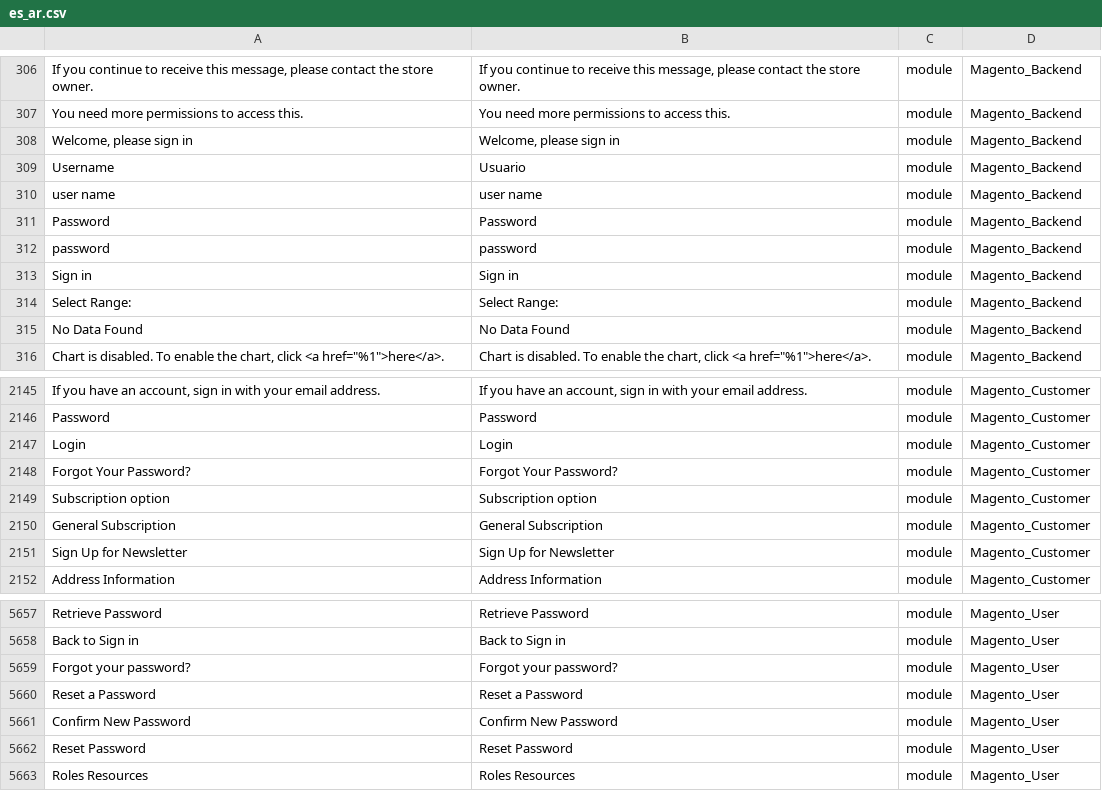
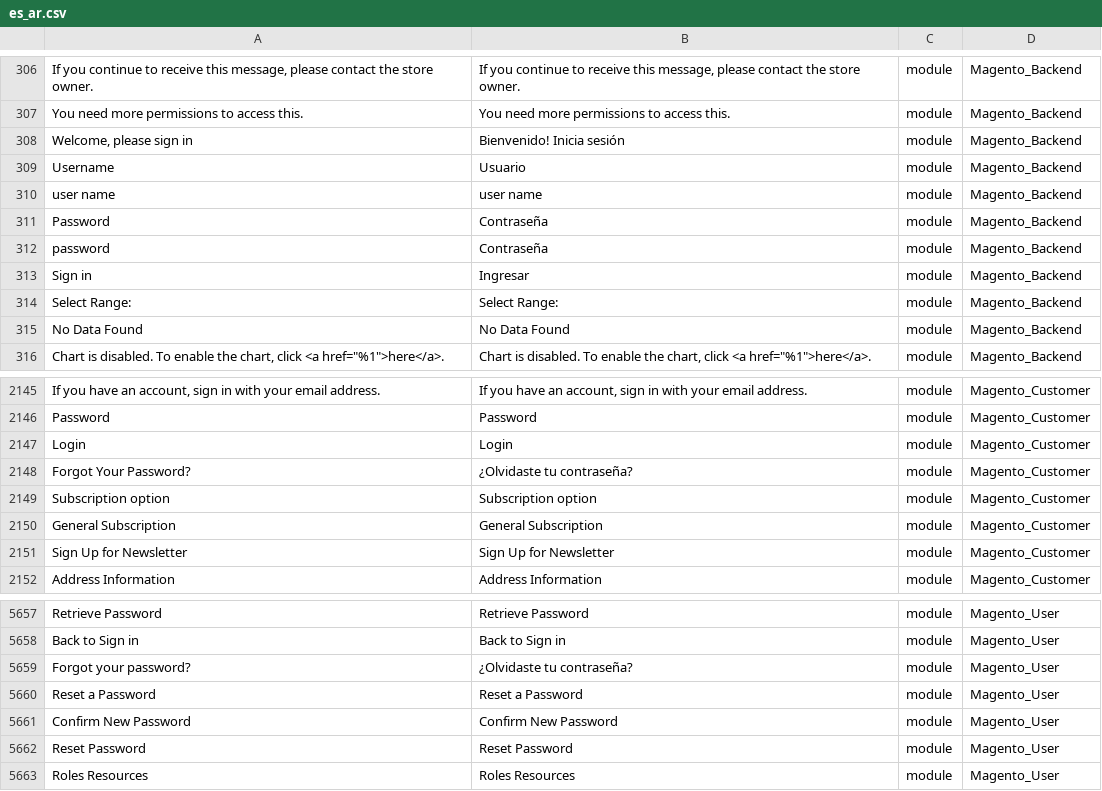
Before and after one commit to barbanet/magento2-language-es_ar, a CSV file: es_ar.csv, drawn as a sheet; only a part is shown, gaps mark what is left out; the diff names each change by its address in the sheet, - before the commit and + after, or states it on an @@ line.

Commit message:
Added login translations and fixed package name.

```diff
--- a/es_ar.csv
+++ b/es_ar.csv
-B308: Welcome, please sign in
+B308: Bienvenido! Inicia sesión
-B311: Password
+B311: Contraseña
-B312: password
+B312: Contraseña
-B313: Sign in
+B313: Ingresar
-B2148: Forgot Your Password?
+B2148: ¿Olvidaste tu contraseña?
-B5659: Forgot your password?
+B5659: ¿Olvidaste tu contraseña?
```
Also changed, not shown: 3 other files.
